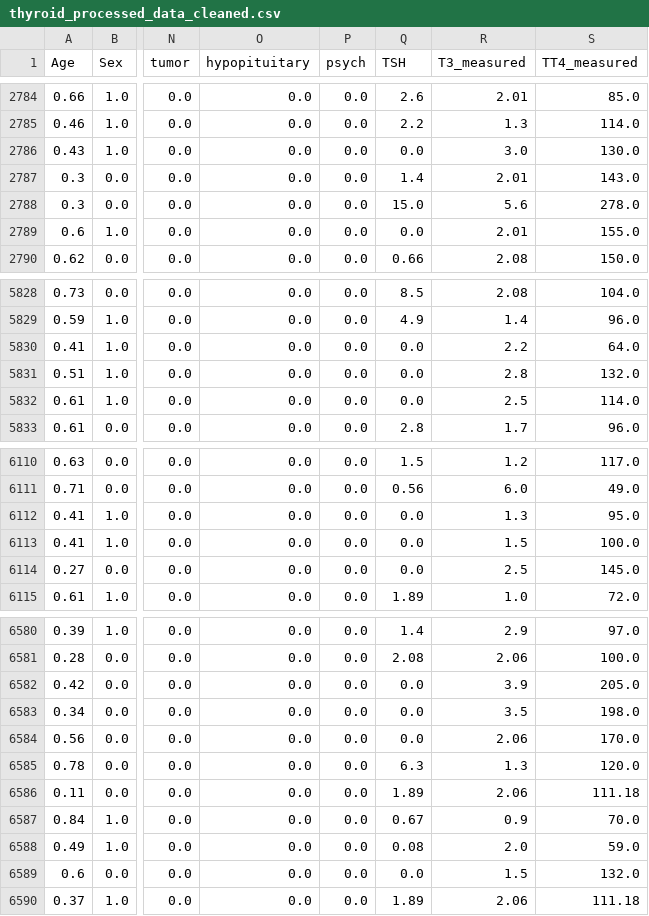
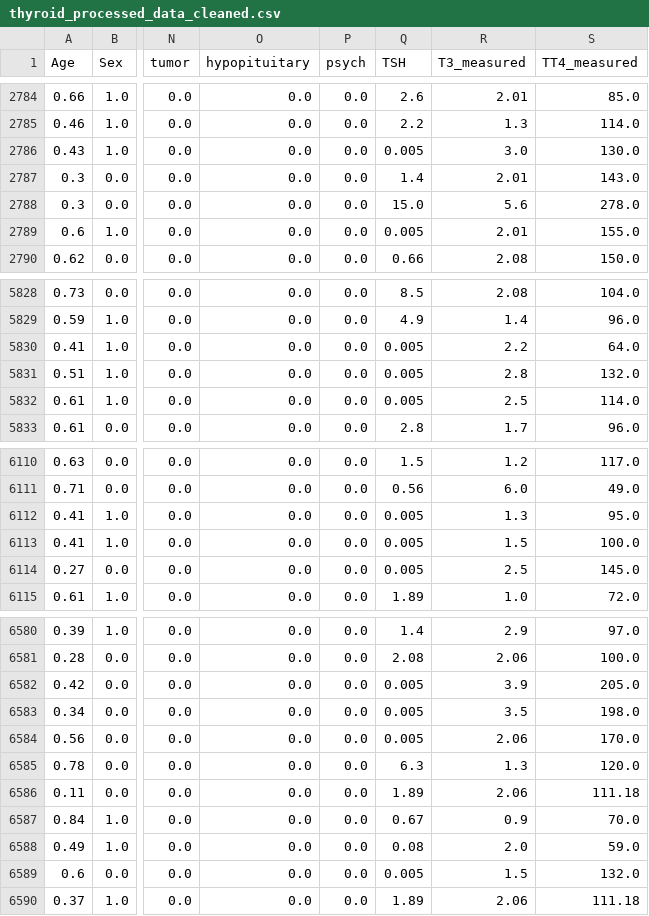
Before and after one commit to feng123liang/project, a CSV file: thyroid_processed_data_cleaned.csv, drawn as a sheet; only a part is shown, gaps mark what is left out; the diff covers the shown part only; the diff names each change by its address in the sheet, - before the commit and + after, or states it on an @@ line.

```diff
--- a/thyroid_processed_data_cleaned.csv
+++ b/thyroid_processed_data_cleaned.csv
-Q2786 (TSH): 0.0
+Q2786 (TSH): 0.005
-Q2789 (TSH): 0.0
+Q2789 (TSH): 0.005
-Q5830:Q5832 (TSH): 0.0
+Q5830:Q5832 (TSH): 0.005
-Q6112:Q6114 (TSH): 0.0
+Q6112:Q6114 (TSH): 0.005
-Q6582:Q6584 (TSH): 0.0
+Q6582:Q6584 (TSH): 0.005
-Q6589 (TSH): 0.0
+Q6589 (TSH): 0.005
```
Also changed, not shown: 52 edited cells elsewhere in this file, thyroid_raw_data.csv, 3 other files.
